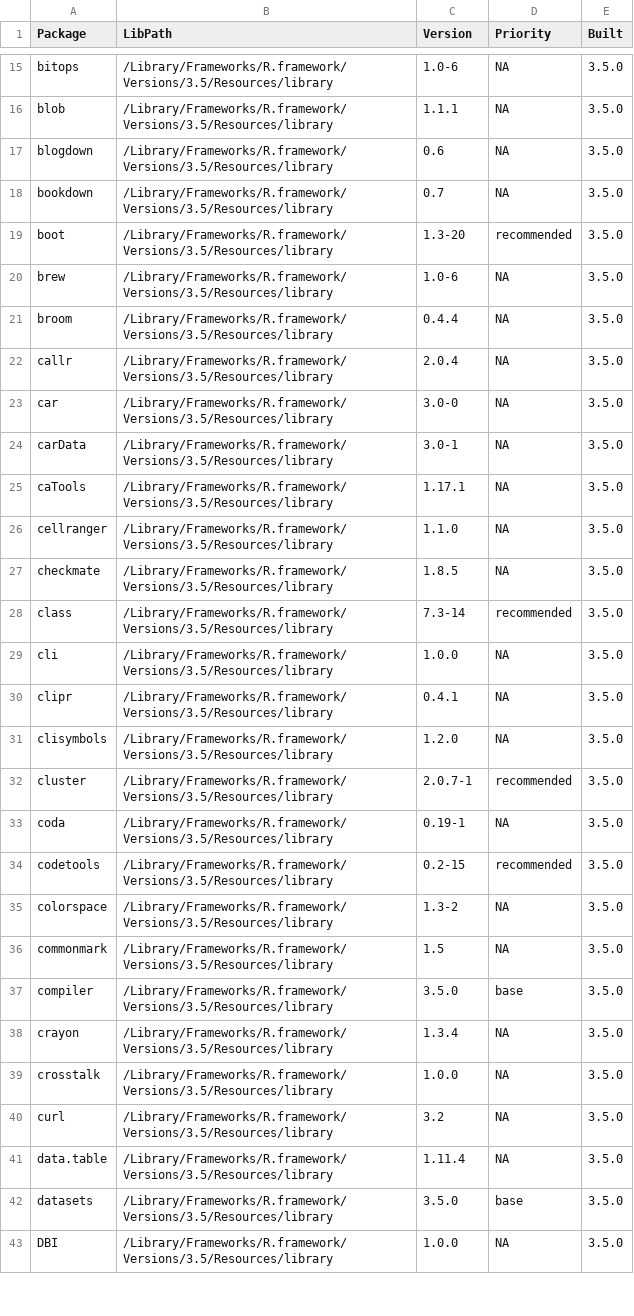
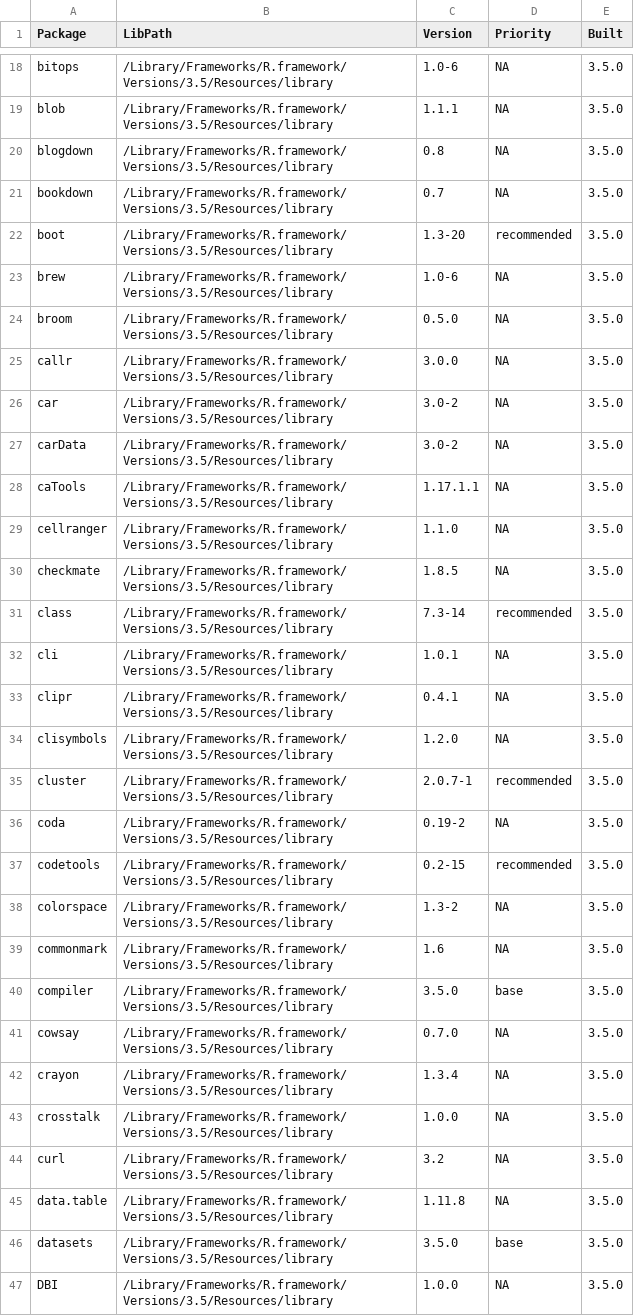
Before and after one commit to dan410/explore-libraries, a CSV file: data/installed-packages.csv, drawn as a sheet; only a part is shown, gaps mark what is left out; the diff covers the shown part only.

Commit message:
create data sets describing R packages

```diff
--- a/data/installed-packages.csv
+++ b/data/installed-packages.csv
@@ -16,3 +19,3 @@ bitops,/Library/Frameworks/R.framework/Versions/3.5/Resources/library,1.0-6,NA,3
 blob,/Library/Frameworks/R.framework/Versions/3.5/Resources/library,1.1.1,NA,3.5.0
-blogdown,/Library/Frameworks/R.framework/Versions/3.5/Resources/library,0.6,NA,3.5.0
+blogdown,/Library/Frameworks/R.framework/Versions/3.5/Resources/library,0.8,NA,3.5.0
 bookdown,/Library/Frameworks/R.framework/Versions/3.5/Resources/library,0.7,NA,3.5.0
@@ -20,7 +23,7 @@ boot,/Library/Frameworks/R.framework/Versions/3.5/Resources/library,1.3-20,recom
 brew,/Library/Frameworks/R.framework/Versions/3.5/Resources/library,1.0-6,NA,3.5.0
-broom,/Library/Frameworks/R.framework/Versions/3.5/Resources/library,0.4.4,NA,3.5.0
-callr,/Library/Frameworks/R.framework/Versions/3.5/Resources/library,2.0.4,NA,3.5.0
-car,/Library/Frameworks/R.framework/Versions/3.5/Resources/library,3.0-0,NA,3.5.0
-carData,/Library/Frameworks/R.framework/Versions/3.5/Resources/library,3.0-1,NA,3.5.0
-caTools,/Library/Frameworks/R.framework/Versions/3.5/Resources/library,1.17.1,NA,3.5.0
+broom,/Library/Frameworks/R.framework/Versions/3.5/Resources/library,0.5.0,NA,3.5.0
+callr,/Library/Frameworks/R.framework/Versions/3.5/Resources/library,3.0.0,NA,3.5.0
+car,/Library/Frameworks/R.framework/Versions/3.5/Resources/library,3.0-2,NA,3.5.0
+carData,/Library/Frameworks/R.framework/Versions/3.5/Resources/library,3.0-2,NA,3.5.0
+caTools,/Library/Frameworks/R.framework/Versions/3.5/Resources/library,1.17.1.1,NA,3.5.0
 cellranger,/Library/Frameworks/R.framework/Versions/3.5/Resources/library,1.1.0,NA,3.5.0
@@ -28,3 +31,3 @@ checkmate,/Library/Frameworks/R.framework/Versions/3.5/Resources/library,1.8.5,N
 class,/Library/Frameworks/R.framework/Versions/3.5/Resources/library,7.3-14,recommended,3.5.0
-cli,/Library/Frameworks/R.framework/Versions/3.5/Resources/library,1.0.0,NA,3.5.0
+cli,/Library/Frameworks/R.framework/Versions/3.5/Resources/library,1.0.1,NA,3.5.0
 clipr,/Library/Frameworks/R.framework/Versions/3.5/Resources/library,0.4.1,NA,3.5.0
@@ -32,7 +35,8 @@ clisymbols,/Library/Frameworks/R.framework/Versions/3.5/Resources/library,1.2.0,
 cluster,/Library/Frameworks/R.framework/Versions/3.5/Resources/library,2.0.7-1,recommended,3.5.0
-coda,/Library/Frameworks/R.framework/Versions/3.5/Resources/library,0.19-1,NA,3.5.0
+coda,/Library/Frameworks/R.framework/Versions/3.5/Resources/library,0.19-2,NA,3.5.0
 codetools,/Library/Frameworks/R.framework/Versions/3.5/Resources/library,0.2-15,recommended,3.5.0
 colorspace,/Library/Frameworks/R.framework/Versions/3.5/Resources/library,1.3-2,NA,3.5.0
-commonmark,/Library/Frameworks/R.framework/Versions/3.5/Resources/library,1.5,NA,3.5.0
+commonmark,/Library/Frameworks/R.framework/Versions/3.5/Resources/library,1.6,NA,3.5.0
 compiler,/Library/Frameworks/R.framework/Versions/3.5/Resources/library,3.5.0,base,3.5.0
+cowsay,/Library/Frameworks/R.framework/Versions/3.5/Resources/library,0.7.0,NA,3.5.0
 crayon,/Library/Frameworks/R.framework/Versions/3.5/Resources/library,1.3.4,NA,3.5.0
@@ -40,3 +44,3 @@ crosstalk,/Library/Frameworks/R.framework/Versions/3.5/Resources/library,1.0.0,N
 curl,/Library/Frameworks/R.framework/Versions/3.5/Resources/library,3.2,NA,3.5.0
-data.table,/Library/Frameworks/R.framework/Versions/3.5/Resources/library,1.11.4,NA,3.5.0
+data.table,/Library/Frameworks/R.framework/Versions/3.5/Resources/library,1.11.8,NA,3.5.0
 datasets,/Library/Frameworks/R.framework/Versions/3.5/Resources/library,3.5.0,base,3.5.0
```
Also changed, not shown: 7 added rows and 52 edited cells elsewhere in this file, data/add-on-packages.csv, 3 other files.
